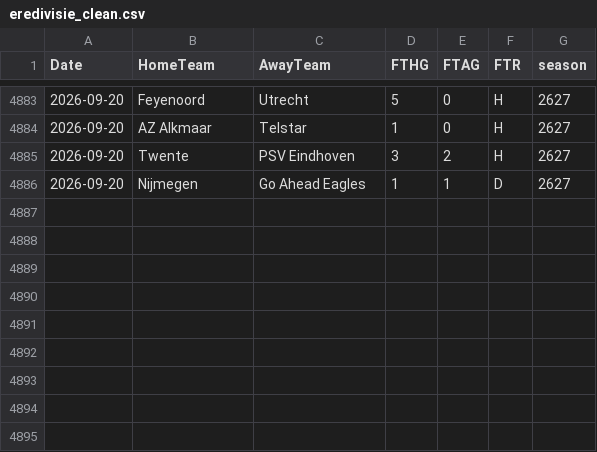
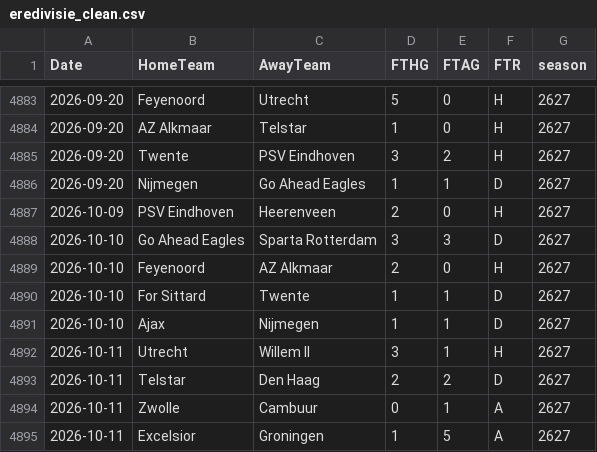
Before and after one commit to marco-devcode/CatBoost, a CSV file: data/eredivisie_clean.csv, drawn as a sheet; only a part is shown, gaps mark what is left out; the diff names each change by its address in the sheet, - before the commit and + after, or states it on an @@ line.

```diff
--- a/data/eredivisie_clean.csv
+++ b/data/eredivisie_clean.csv
+row 4887: 2026-10-09 | PSV Eindhoven | Heerenveen | 2 | 0 | H | 2627
+row 4888: 2026-10-10 | Go Ahead Eagles | Sparta Rotterdam | 3 | 3 | D | 2627
+row 4889: 2026-10-10 | Feyenoord | AZ Alkmaar | 2 | 0 | H | 2627
+row 4890: 2026-10-10 | For Sittard | Twente | 1 | 1 | D | 2627
+row 4891: 2026-10-10 | Ajax | Nijmegen | 1 | 1 | D | 2627
+row 4892: 2026-10-11 | Utrecht | Willem II | 3 | 1 | H | 2627
+row 4893: 2026-10-11 | Telstar | Den Haag | 2 | 2 | D | 2627
+row 4894: 2026-10-11 | Zwolle | Cambuur | 0 | 1 | A | 2627
+row 4895: 2026-10-11 | Excelsior | Groningen | 1 | 5 | A | 2627
```
Also changed, not shown: data/eredivisie_X_test.csv, data/eredivisie_X_test_v2.csv, 12 other files.
